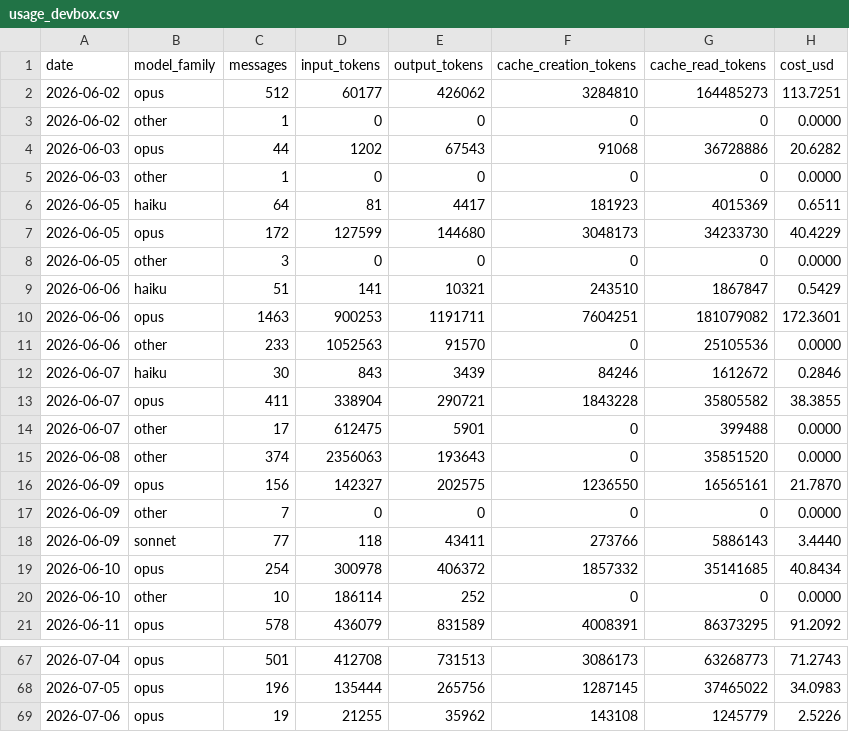
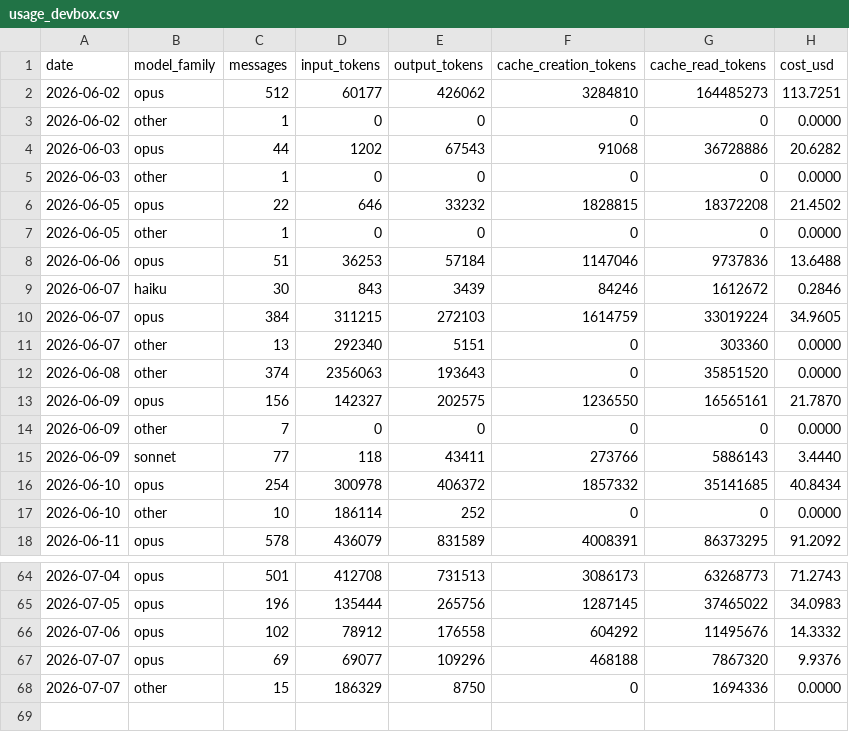
Before and after one commit to mitch-zink/mitch-zink, a CSV file: data/usage_devbox.csv, drawn as a sheet; only a part is shown, gaps mark what is left out.

Commit message:
chore: refresh claude-spend chart (devbox)

```diff
--- a/data/usage_devbox.csv
+++ b/data/usage_devbox.csv
@@ -5,11 +5,8 @@ date,model_family,messages,input_tokens,output_tokens,cache_creation_tokens,cach
 2026-06-03,other,1,0,0,0,0,0.0000
-2026-06-05,haiku,64,81,4417,181923,4015369,0.6511
-2026-06-05,opus,172,127599,144680,3048173,34233730,40.4229
-2026-06-05,other,3,0,0,0,0,0.0000
-2026-06-06,haiku,51,141,10321,243510,1867847,0.5429
-2026-06-06,opus,1463,900253,1191711,7604251,181079082,172.3601
-2026-06-06,other,233,1052563,91570,0,25105536,0.0000
+2026-06-05,opus,22,646,33232,1828815,18372208,21.4502
+2026-06-05,other,1,0,0,0,0,0.0000
+2026-06-06,opus,51,36253,57184,1147046,9737836,13.6488
 2026-06-07,haiku,30,843,3439,84246,1612672,0.2846
-2026-06-07,opus,411,338904,290721,1843228,35805582,38.3855
-2026-06-07,other,17,612475,5901,0,399488,0.0000
+2026-06-07,opus,384,311215,272103,1614759,33019224,34.9605
+2026-06-07,other,13,292340,5151,0,303360,0.0000
 2026-06-08,other,374,2356063,193643,0,35851520,0.0000
@@ -68,2 +65,4 @@ date,model_family,messages,input_tokens,output_tokens,cache_creation_tokens,cach
 2026-07-05,opus,196,135444,265756,1287145,37465022,34.0983
-2026-07-06,opus,19,21255,35962,143108,1245779,2.5226
+2026-07-06,opus,102,78912,176558,604292,11495676,14.3332
+2026-07-07,opus,69,69077,109296,468188,7867320,9.9376
+2026-07-07,other,15,186329,8750,0,1694336,0.0000
```
Also changed, not shown: 2 other files.
